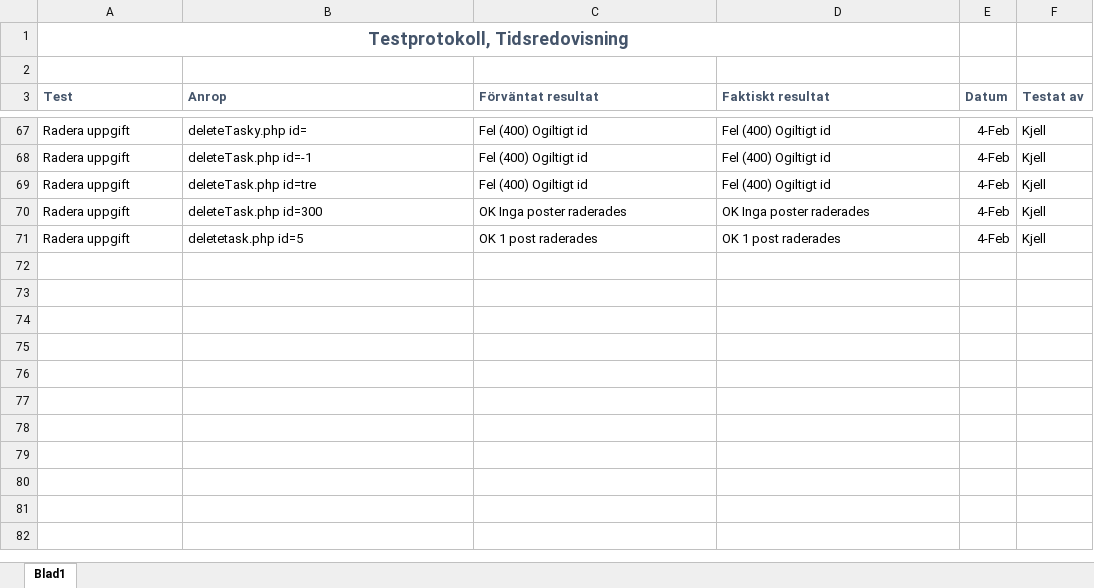
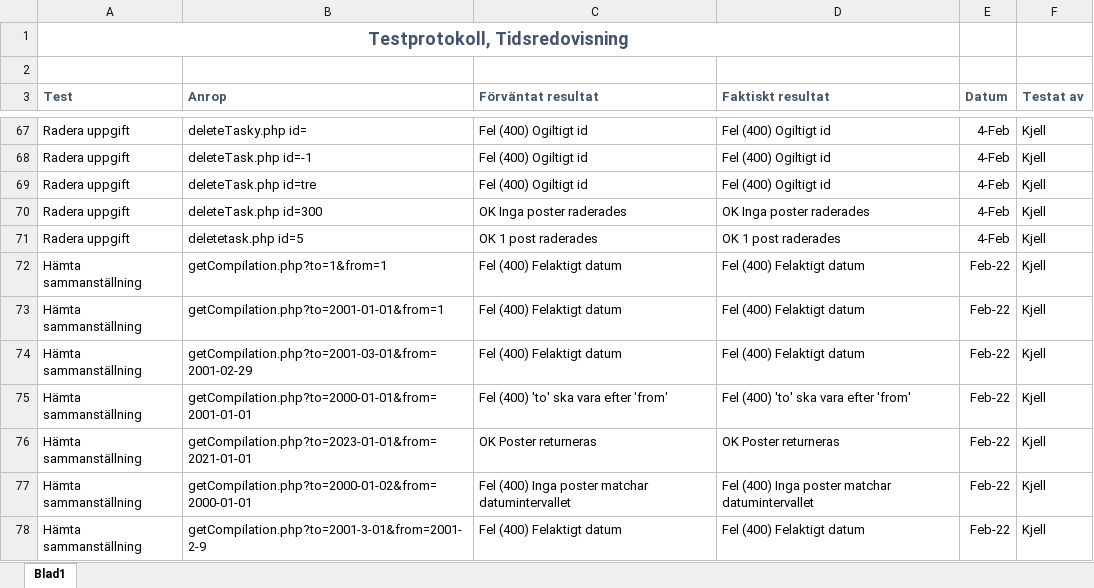
Before and after one commit to kjell-hansen/IT20-PHP, an Excel workbook: tidsapp/Dokumentation/Testprotokoll.xlsx, sheet Blad1, drawn as a sheet; only a part is shown, gaps mark what is left out; values as stored, in another font and other column widths than the file's, no borders; the diff names each change by its address in the sheet, - before the commit and + after, or states it on an @@ line.

Commit message:
Skapat sammanställningen

```diff
--- a/tidsapp/Dokumentation/Testprotokoll.xlsx (sheet Blad1)
+++ b/tidsapp/Dokumentation/Testprotokoll.xlsx (sheet Blad1)
+row 72: Hämta sammanställning | getCompilation.php?to=1&from=1 | Fel (400) Felaktigt datum | Fel (400) Felaktigt datum | Feb-22 | Kjell
+row 73: Hämta sammanställning | getCompilation.php?to=2001-01-01&from=1 | Fel (400) Felaktigt datum | Fel (400) Felaktigt datum | Feb-22 | Kjell
+row 74: Hämta sammanställning | getCompilation.php?to=2001-03-01&from=2001-02-29 | Fel (400) Felaktigt datum | Fel (400) Felaktigt datum | Feb-22 | Kjell
+row 75: Hämta sammanställning | getCompilation.php?to=2000-01-01&from=2001-01-01 | Fel (400) 'to' ska vara efter 'from' | Fel (400) 'to' ska vara efter 'from' | Feb-22 | Kjell
+row 76: Hämta sammanställning | getCompilation.php?to=2023-01-01&from=2021-01-01 | OK Poster returneras | OK Poster returneras | Feb-22 | Kjell
+row 77: Hämta sammanställning | getCompilation.php?to=2000-01-02&from=2000-01-01 | Fel (400) Inga poster matchar datumintervallet | Fel (400) Inga poster matchar datumintervallet | Feb-22 | Kjell
+row 78: Hämta sammanställning | getCompilation.php?to=2001-3-01&from=2001-2-9 | Fel (400) Felaktigt datum | Fel (400) Felaktigt datum | Feb-22 | Kjell
```
Also changed, not shown: 1 other file.
